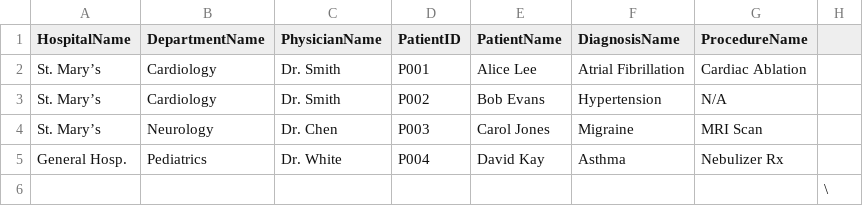
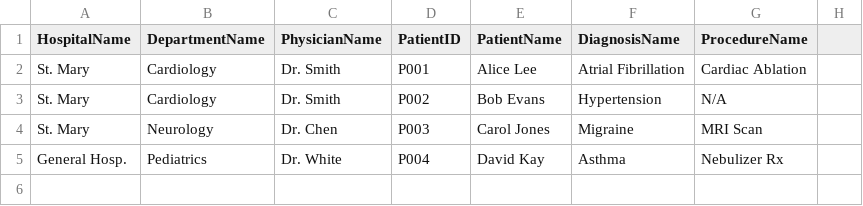
Before and after one commit to bemakpor/fileholder, a CSV file: Book1.csv, drawn as a sheet; the diff names each change by its address in the sheet, - before the commit and + after, or states it on an @@ line.

Commit message:
Add files via upload

```diff
--- a/Book1.csv
+++ b/Book1.csv
-A2:A4 (HospitalName): St. Mary’s
+A2:A4 (HospitalName): St. Mary
-row 6:  |  |  |  |  |  |  | \
```
